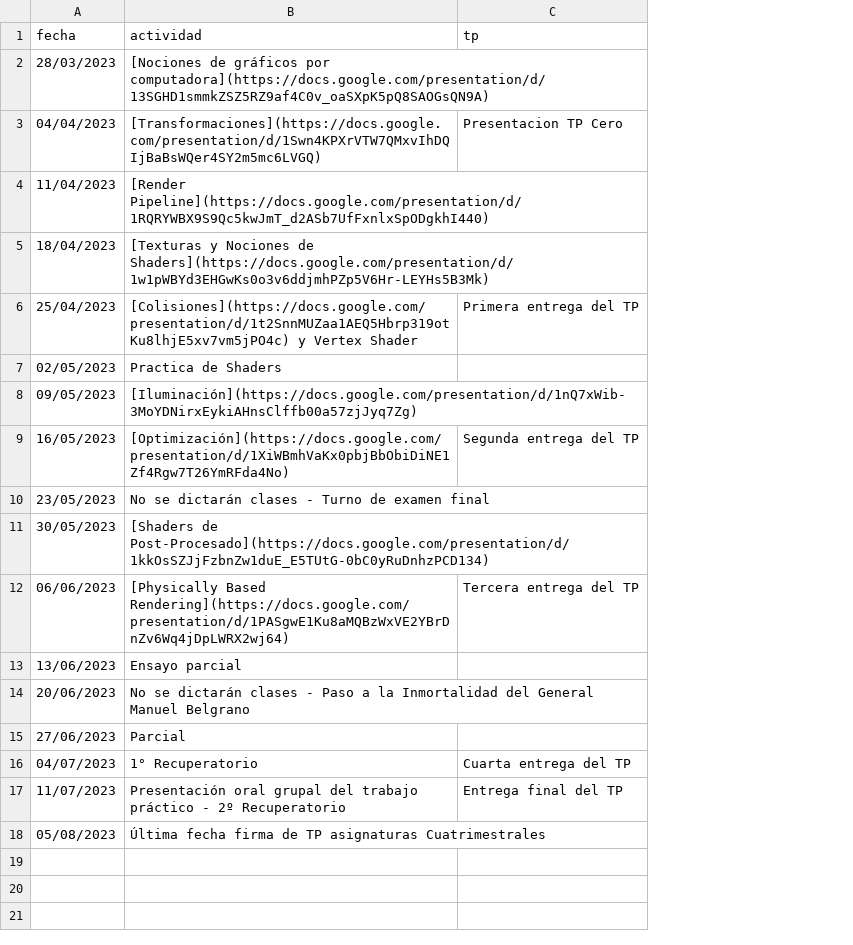
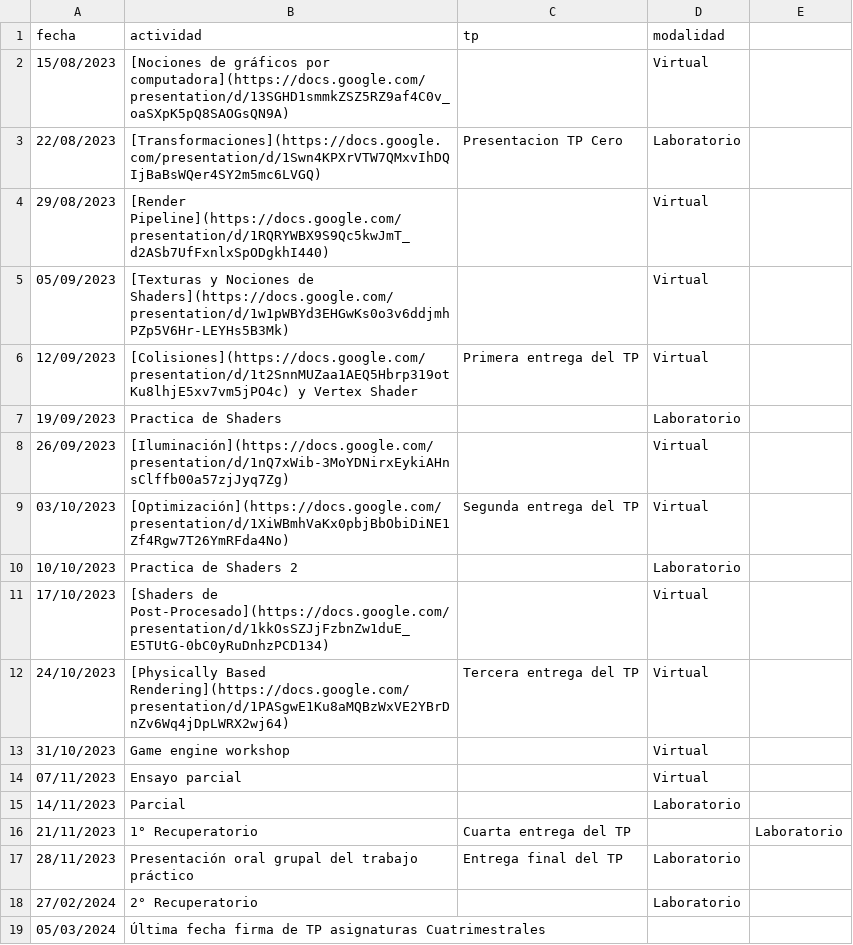
Before and after one commit to tgc-utn/tgc-utn.github.io, a CSV file: _data/cronograma.csv, drawn as a sheet; removed rows and columns are numbered as before the commit, all else as after; the diff names each change by its address in the sheet, - before the commit and + after, or states it on an @@ line.

```diff
--- a/_data/cronograma.csv
+++ b/_data/cronograma.csv
+column D (modalidad), rows 2-9: Virtual | Laboratorio | Virtual | Virtual | Virtual | Laboratorio | Virtual | Virtual; rows 11-12: Virtual | Virtual; rows 14-17: Virtual | Laboratorio |  | Laboratorio
+column E, row 16: Laboratorio
-A2 (fecha): 28/03/2023
+A2 (fecha): 15/08/2023
-A3 (fecha): 04/04/2023
+A3 (fecha): 22/08/2023
-A4 (fecha): 11/04/2023
+A4 (fecha): 29/08/2023
-A5 (fecha): 18/04/2023
+A5 (fecha): 05/09/2023
-A6 (fecha): 25/04/2023
+A6 (fecha): 12/09/2023
-A7 (fecha): 02/05/2023
+A7 (fecha): 19/09/2023
-A8 (fecha): 09/05/2023
+A8 (fecha): 26/09/2023
-A9 (fecha): 16/05/2023
+A9 (fecha): 03/10/2023
-row 10: 23/05/2023 | No se dictarán clases - Turno de examen final
+row 10: 10/10/2023 | Practica de Shaders 2 |  | Laboratorio
-A11 (fecha): 30/05/2023
+A11 (fecha): 17/10/2023
-A12 (fecha): 06/06/2023
+A12 (fecha): 24/10/2023
+row 13: 31/10/2023 | Game engine workshop |  | Virtual
-A14 (fecha): 13/06/2023
+A14 (fecha): 07/11/2023
-row 14: 20/06/2023 | No se dictarán clases - Paso a la Inmortalidad del General Manuel Belgrano
-A15 (fecha): 27/06/2023
+A15 (fecha): 14/11/2023
-A16 (fecha): 04/07/2023
+A16 (fecha): 21/11/2023
-A17 (fecha): 11/07/2023
+A17 (fecha): 28/11/2023
-B17 (actividad): …trabajo práctico - 2º Recuperatorio
+B17 (actividad): …trabajo práctico
+row 18: 27/02/2024 | 2° Recuperatorio |  | Laboratorio
-A19 (fecha): 05/08/2023
+A19 (fecha): 05/03/2024
```
Also changed, not shown: 1 other file.
